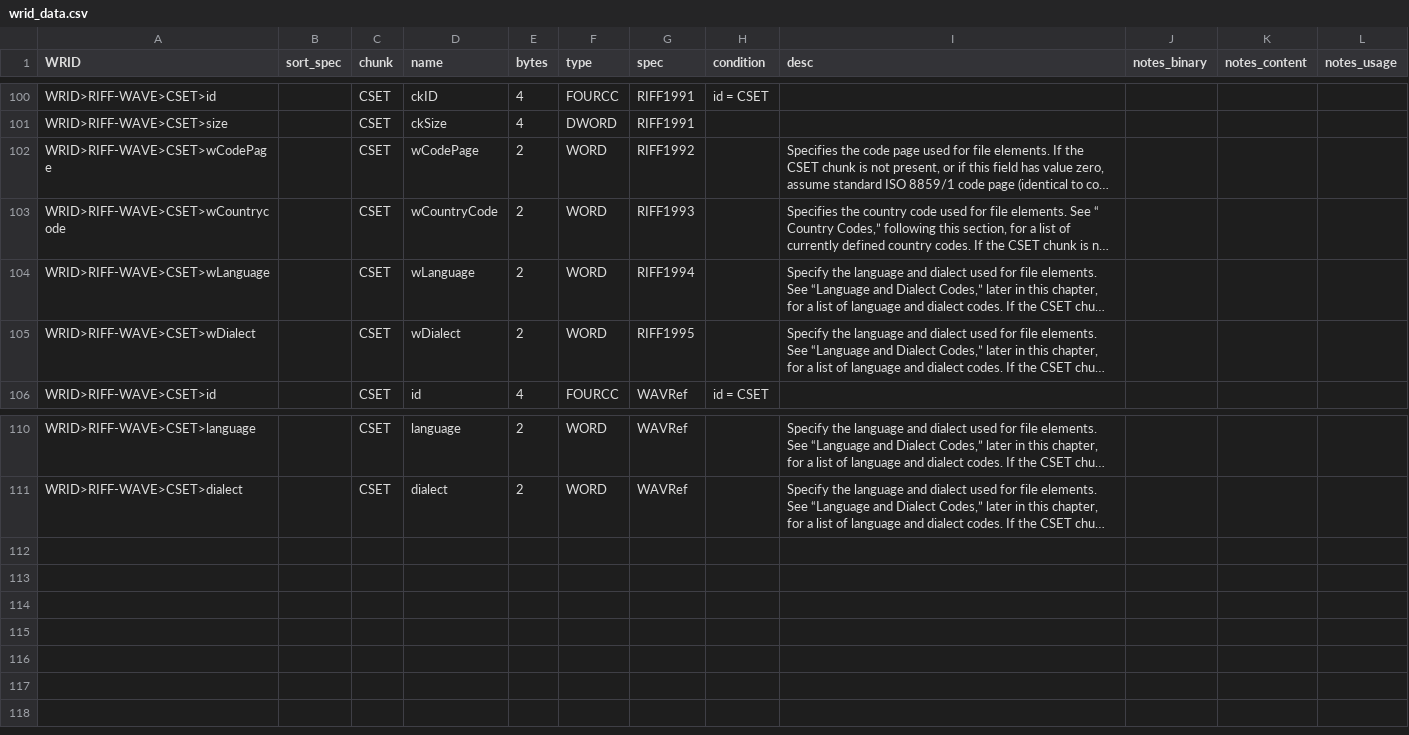
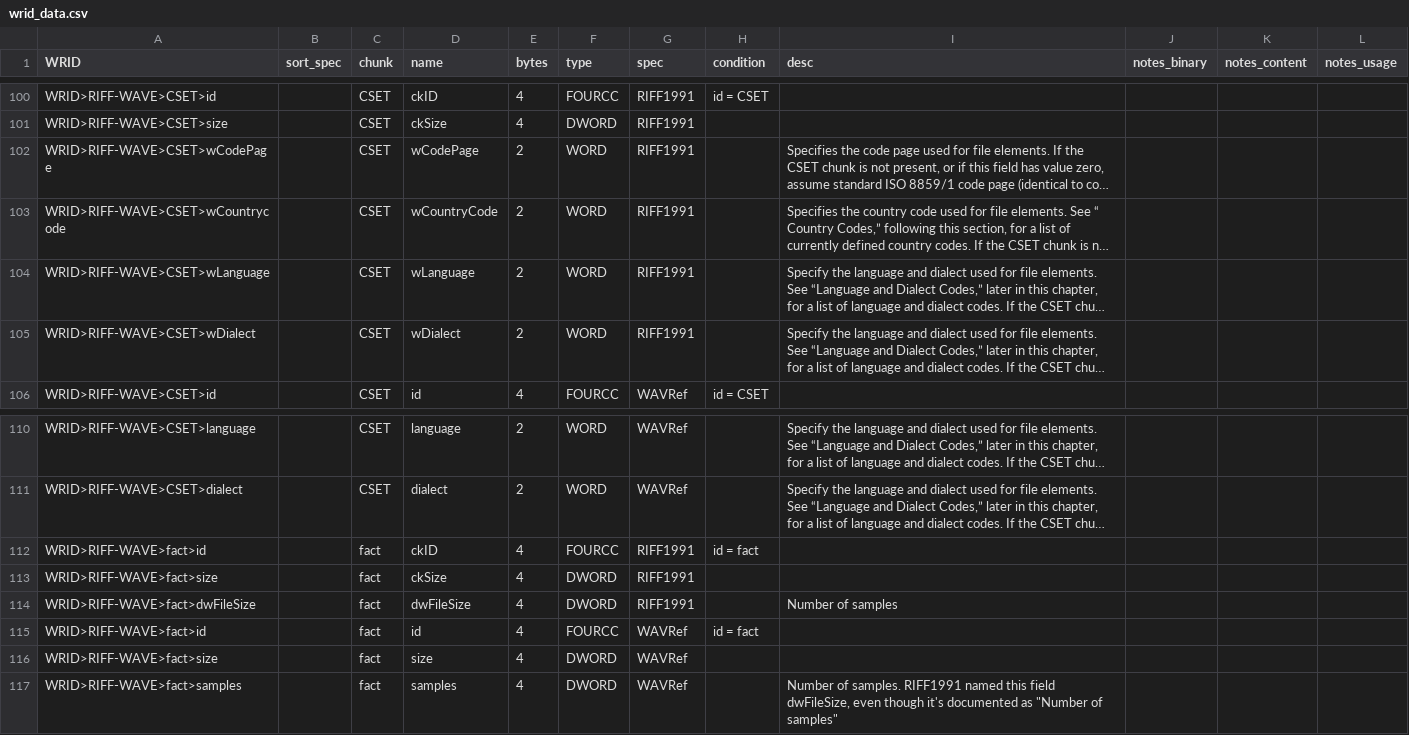
Before and after one commit to briandorsey/wavref, a CSV file: static/data/wrid_data.csv, drawn as a sheet; only a part is shown, gaps mark what is left out; long unchanged cells end in …; the diff names each change by its address in the sheet, - before the commit and + after, or states it on an @@ line.

Commit message:
document `fact` chunk

```diff
--- a/static/data/wrid_data.csv
+++ b/static/data/wrid_data.csv
-G102 (spec): RIFF1992
+G102 (spec): RIFF1991
-G103 (spec): RIFF1993
+G103 (spec): RIFF1991
-G104 (spec): RIFF1994
+G104 (spec): RIFF1991
-G105 (spec): RIFF1995
+G105 (spec): RIFF1991
+row 112: WRID>RIFF-WAVE>fact>id |  | fact | ckID | 4 | FOURCC | RIFF1991 | id = fact
+row 113: WRID>RIFF-WAVE>fact>size |  | fact | ckSize | 4 | DWORD | RIFF1991
+row 114: WRID>RIFF-WAVE>fact>dwFileSize |  | fact | dwFileSize | 4 | DWORD | RIFF1991 |  | Number of samples
+row 115: WRID>RIFF-WAVE>fact>id |  | fact | id | 4 | FOURCC | WAVRef | id = fact
+row 116: WRID>RIFF-WAVE>fact>size |  | fact | size | 4 | DWORD | WAVRef
+row 117: WRID>RIFF-WAVE>fact>samples |  | fact | samples | 4 | DWORD | WAVRef |  | Number of samples. RIFF1991 named this field dwFileSize, even though it's documented as "Number of samples"
```
Also changed, not shown: 8 other files.
